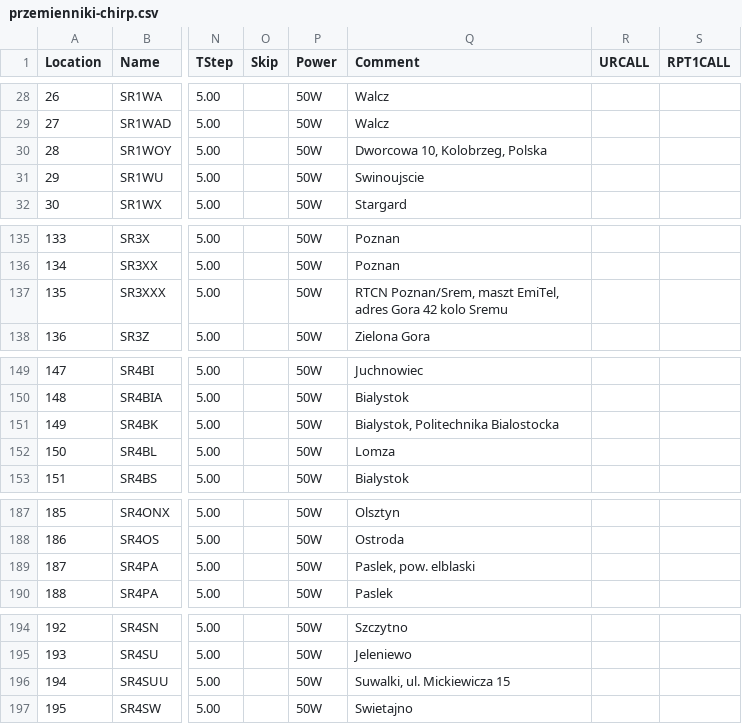
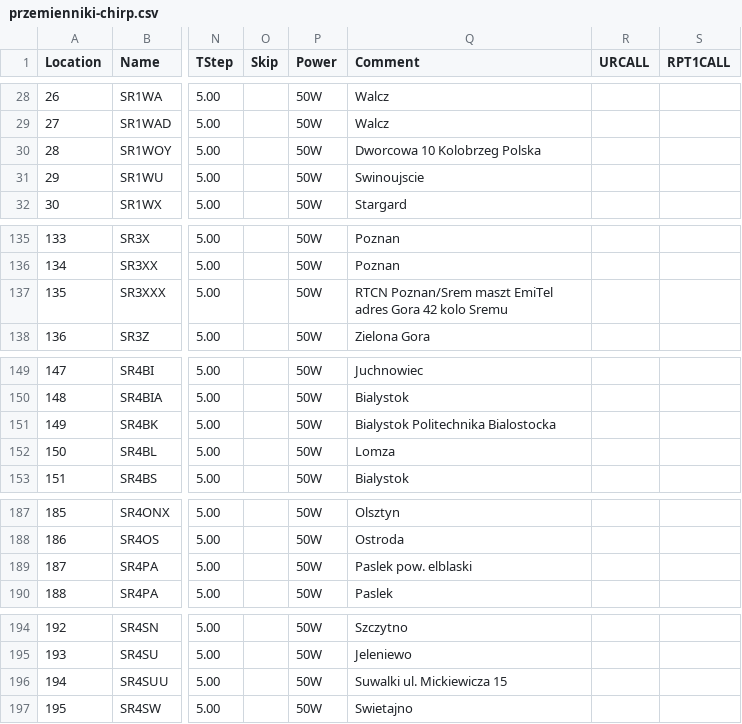
Before and after one commit to przemienniki/baza-przemiennikow, a CSV file: przemienniki-chirp.csv, drawn as a sheet; only a part is shown, gaps mark what is left out; the diff covers the shown part only; the diff names each change by its address in the sheet, - before the commit and + after, or states it on an @@ line.

```diff
--- a/przemienniki-chirp.csv
+++ b/przemienniki-chirp.csv
-Q30 (Comment): Dworcowa 10, Kolobrzeg, Polska
+Q30 (Comment): Dworcowa 10 Kolobrzeg Polska
-Q137 (Comment): RTCN Poznan/Srem, maszt EmiTel, adres Gora…
+Q137 (Comment): RTCN Poznan/Srem maszt EmiTel adres Gora…
-Q151 (Comment): Bialystok, Politechnika Bialostocka
+Q151 (Comment): Bialystok Politechnika Bialostocka
-Q189 (Comment): Paslek, pow. elblaski
+Q189 (Comment): Paslek pow. elblaski
-Q196 (Comment): Suwalki, ul. Mickiewicza 15
+Q196 (Comment): Suwalki ul. Mickiewicza 15
```
Also changed, not shown: 14 edited cells elsewhere in this file, przemienniki.csv, 1 other file.
